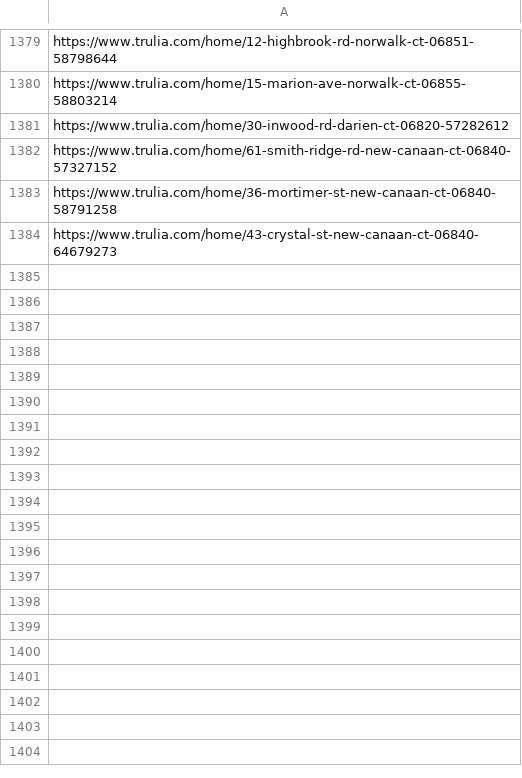
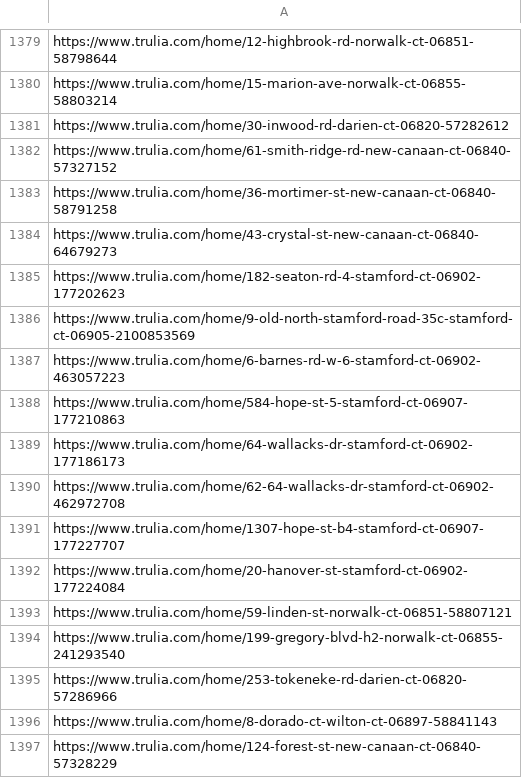
Before and after one commit to wistel-alexander/Blues-Point-Real-State, a CSV file: Trulia Buy/visited_links_buy.csv, drawn as a sheet; only a part is shown, gaps mark what is left out; the diff names each change by its address in the sheet, - before the commit and + after, or states it on an @@ line.

```diff
--- a/Trulia Buy/visited_links_buy.csv
+++ b/Trulia Buy/visited_links_buy.csv
+row 1385: https://www.trulia.com/home/182-seaton-rd-4-stamford-ct-06902-177202623
+row 1386: https://www.trulia.com/home/9-old-north-stamford-road-35c-stamford-ct-06905-2100853569
+row 1387: https://www.trulia.com/home/6-barnes-rd-w-6-stamford-ct-06902-463057223
+row 1388: https://www.trulia.com/home/584-hope-st-5-stamford-ct-06907-177210863
+row 1389: https://www.trulia.com/home/64-wallacks-dr-stamford-ct-06902-177186173
+row 1390: https://www.trulia.com/home/62-64-wallacks-dr-stamford-ct-06902-462972708
+row 1391: https://www.trulia.com/home/1307-hope-st-b4-stamford-ct-06907-177227707
+row 1392: https://www.trulia.com/home/20-hanover-st-stamford-ct-06902-177224084
+row 1393: https://www.trulia.com/home/59-linden-st-norwalk-ct-06851-58807121
+row 1394: https://www.trulia.com/home/199-gregory-blvd-h2-norwalk-ct-06855-241293540
+row 1395: https://www.trulia.com/home/253-tokeneke-rd-darien-ct-06820-57286966
+row 1396: https://www.trulia.com/home/8-dorado-ct-wilton-ct-06897-58841143
+row 1397: https://www.trulia.com/home/124-forest-st-new-canaan-ct-06840-57328229
```
Also changed, not shown: Trulia Rent/visited_links.csv.
